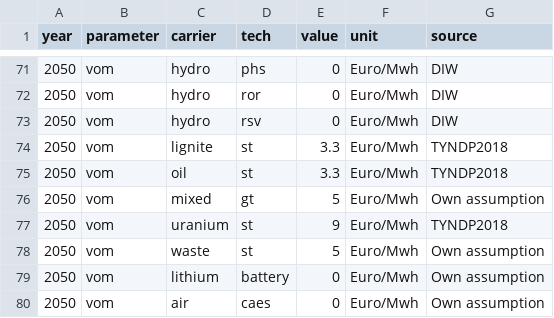
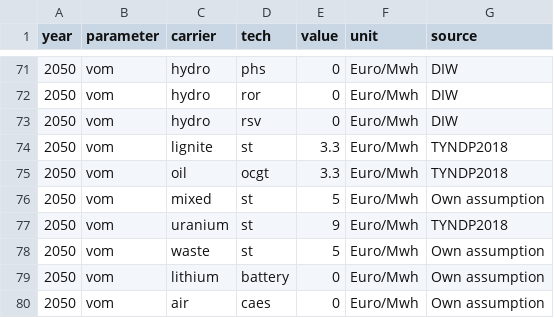
Before and after one commit to ZNES-datapackages/angus-input-data, a CSV file: technology/technology.csv, drawn as a sheet; only a part is shown, gaps mark what is left out.

Commit message:
Fix vom

```diff
--- a/technology/technology.csv
+++ b/technology/technology.csv
@@ -74,4 +74,4 @@ year,parameter,carrier,tech,value,unit,source
 2050,vom,lignite,st,3.3,Euro/Mwh,TYNDP2018
-2050,vom,oil,st,3.3,Euro/Mwh,TYNDP2018
-2050,vom,mixed,gt,5,Euro/Mwh,Own assumption
+2050,vom,oil,ocgt,3.3,Euro/Mwh,TYNDP2018
+2050,vom,mixed,st,5,Euro/Mwh,Own assumption
 2050,vom,uranium,st,9,Euro/Mwh,TYNDP2018
```
